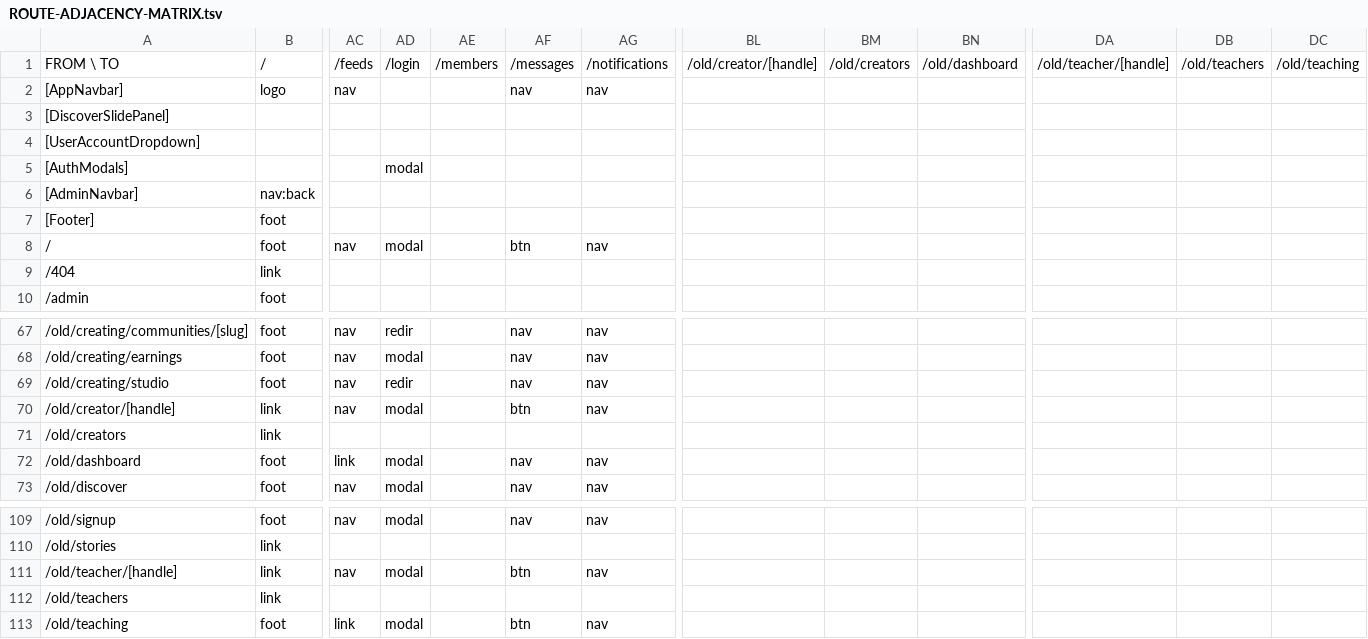
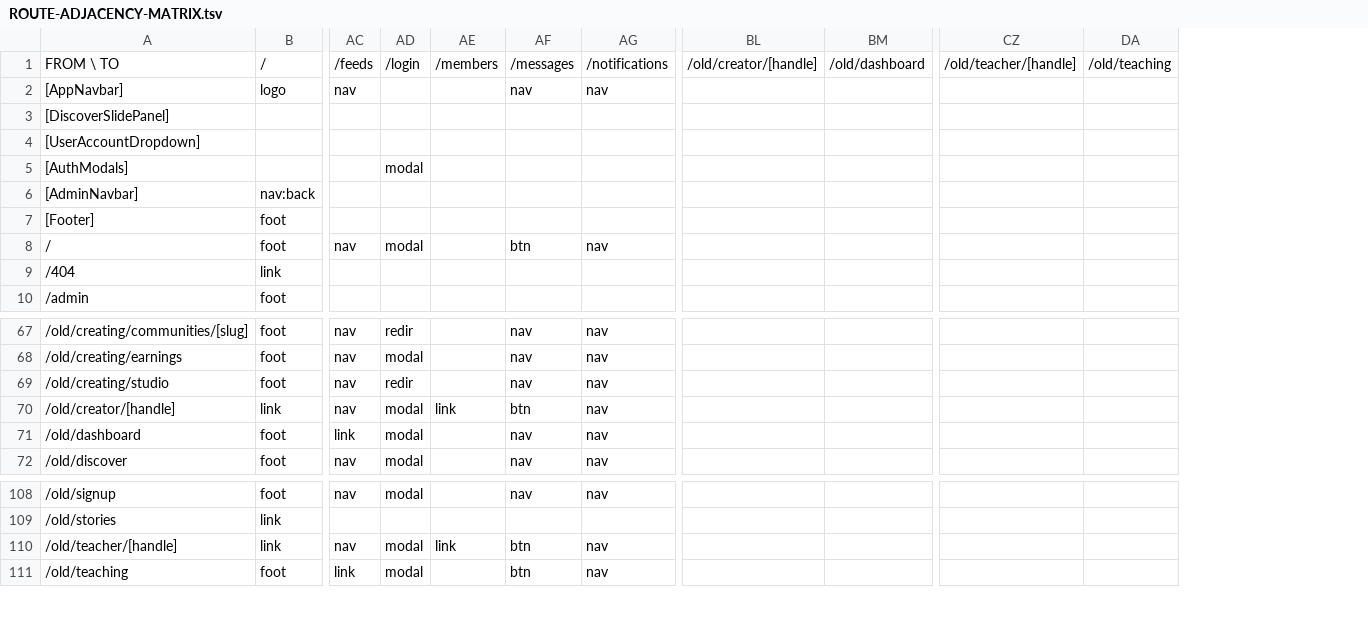
Before and after one commit to PeerloopLLC/peerloop-docs, a TSV file: docs/as-designed/ROUTE-ADJACENCY-MATRIX.tsv, drawn as a sheet; only a part is shown, gaps mark what is left out; removed rows and columns are numbered as before the commit, all else as after; rows hold the shown columns only; the diff names each change by its address in the sheet, - before the commit and + after, or states it on an @@ line.

```diff
--- a/docs/as-designed/ROUTE-ADJACENCY-MATRIX.tsv
+++ b/docs/as-designed/ROUTE-ADJACENCY-MATRIX.tsv
-column BM, row 1: /old/creators
-column DB, row 1: /old/teachers
-AE70: (empty)
+AE70: link
-row 71: /old/creators | link
-AE110: (empty)
+AE110: link
-row 112: /old/teachers | link
```
Also changed, not shown: docs/as-designed/ROUTE-GRID-MAP.tsv, docs/as-designed/ROUTE-GRID-REFERENCE.tsv, 13 other files.
